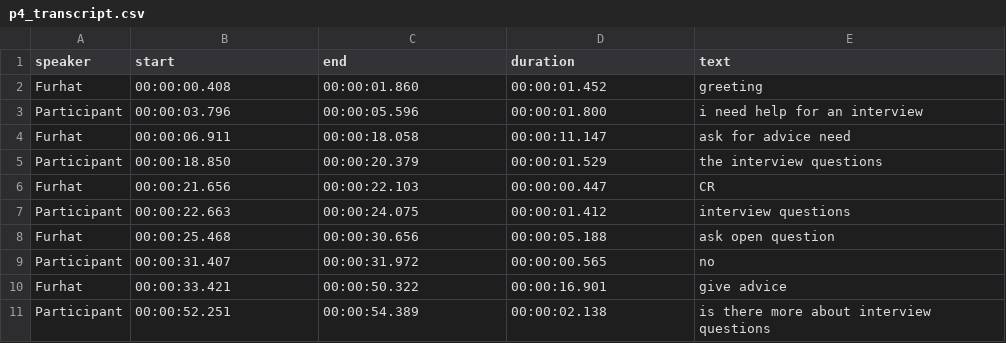
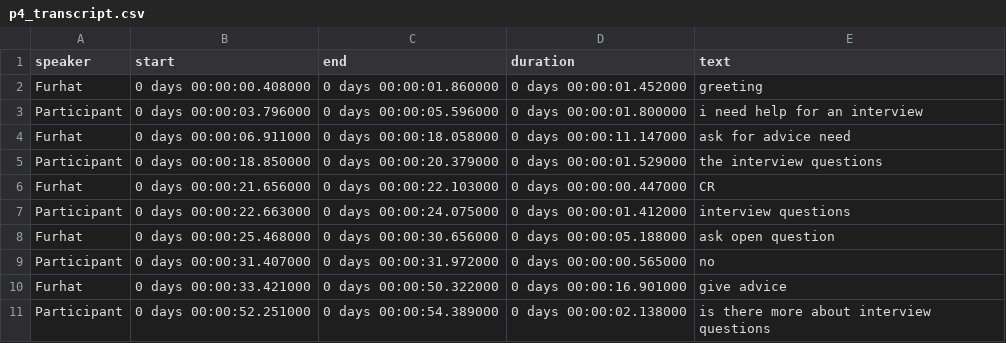
Before and after one commit to eileenkammel/HCIAnalysis, a CSV file: Transcripts/p4_transcript.csv, drawn as a sheet; only a part is shown; the diff covers the shown part only.

```diff
--- a/Transcripts/p4_transcript.csv
+++ b/Transcripts/p4_transcript.csv
@@ -1,11 +1,11 @@
 speaker,start,end,duration,text
-Furhat,00:00:00.408,00:00:01.860,00:00:01.452,greeting
-Participant,00:00:03.796,00:00:05.596,00:00:01.800,i need help for an interview
-Furhat,00:00:06.911,00:00:18.058,00:00:11.147,ask for advice need
-Participant,00:00:18.850,00:00:20.379,00:00:01.529,the interview questions
-Furhat,00:00:21.656,00:00:22.103,00:00:00.447,CR
-Participant,00:00:22.663,00:00:24.075,00:00:01.412,interview questions
-Furhat,00:00:25.468,00:00:30.656,00:00:05.188,ask open question
-Participant,00:00:31.407,00:00:31.972,00:00:00.565,no
-Furhat,00:00:33.421,00:00:50.322,00:00:16.901,give advice
-Participant,00:00:52.251,00:00:54.389,00:00:02.138,is there more about interview questions
+Furhat,0 days 00:00:00.408000,0 days 00:00:01.860000,0 days 00:00:01.452000,greeting
+Participant,0 days 00:00:03.796000,0 days 00:00:05.596000,0 days 00:00:01.800000,i need help for an interview
+Furhat,0 days 00:00:06.911000,0 days 00:00:18.058000,0 days 00:00:11.147000,ask for advice need
+Participant,0 days 00:00:18.850000,0 days 00:00:20.379000,0 days 00:00:01.529000,the interview questions
+Furhat,0 days 00:00:21.656000,0 days 00:00:22.103000,0 days 00:00:00.447000,CR
+Participant,0 days 00:00:22.663000,0 days 00:00:24.075000,0 days 00:00:01.412000,interview questions
+Furhat,0 days 00:00:25.468000,0 days 00:00:30.656000,0 days 00:00:05.188000,ask open question
+Participant,0 days 00:00:31.407000,0 days 00:00:31.972000,0 days 00:00:00.565000,no
+Furhat,0 days 00:00:33.421000,0 days 00:00:50.322000,0 days 00:00:16.901000,give advice
+Participant,0 days 00:00:52.251000,0 days 00:00:54.389000,0 days 00:00:02.138000,is there more about interview questions
```
Also changed, not shown: 129 edited cells elsewhere in this file, Transcripts/p2_transcript.csv, Transcripts/p3_transcript.csv, 7 other files.
